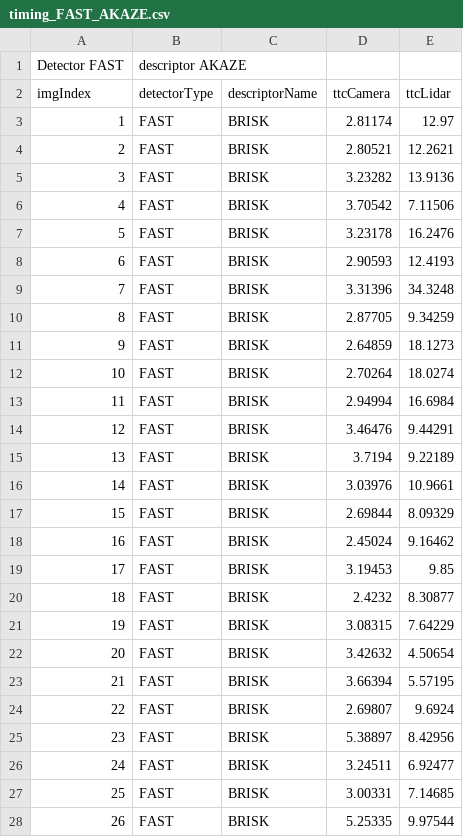
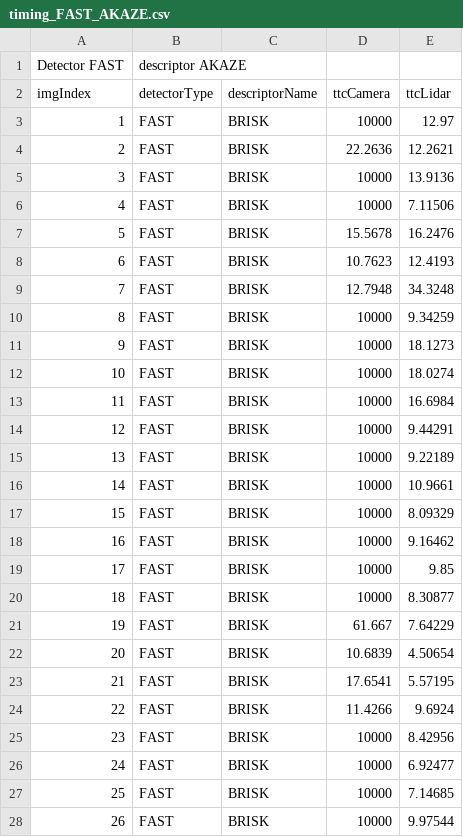
Before and after one commit to yudovina/SFND_3D_Object_Tracking, a CSV file: build/timing_FAST_AKAZE.csv, drawn as a sheet; only a part is shown; the diff covers the shown part only.

```diff
--- a/build/timing_FAST_AKAZE.csv
+++ b/build/timing_FAST_AKAZE.csv
@@ -2,27 +2,27 @@ Detector FAST, descriptor AKAZE
 imgIndex, detectorType, descriptorName, ttcCamera, ttcLidar
-1, FAST, BRISK, 2.81174, 12.97
-2, FAST, BRISK, 2.80521, 12.2621
-3, FAST, BRISK, 3.23282, 13.9136
-4, FAST, BRISK, 3.70542, 7.11506
-5, FAST, BRISK, 3.23178, 16.2476
-6, FAST, BRISK, 2.90593, 12.4193
-7, FAST, BRISK, 3.31396, 34.3248
-8, FAST, BRISK, 2.87705, 9.34259
-9, FAST, BRISK, 2.64859, 18.1273
-10, FAST, BRISK, 2.70264, 18.0274
-11, FAST, BRISK, 2.94994, 16.6984
-12, FAST, BRISK, 3.46476, 9.44291
-13, FAST, BRISK, 3.7194, 9.22189
-14, FAST, BRISK, 3.03976, 10.9661
-15, FAST, BRISK, 2.69844, 8.09329
-16, FAST, BRISK, 2.45024, 9.16462
-17, FAST, BRISK, 3.19453, 9.85
-18, FAST, BRISK, 2.4232, 8.30877
-19, FAST, BRISK, 3.08315, 7.64229
-20, FAST, BRISK, 3.42632, 4.50654
-21, FAST, BRISK, 3.66394, 5.57195
-22, FAST, BRISK, 2.69807, 9.6924
-23, FAST, BRISK, 5.38897, 8.42956
-24, FAST, BRISK, 3.24511, 6.92477
-25, FAST, BRISK, 3.00331, 7.14685
-26, FAST, BRISK, 5.25335, 9.97544
+1, FAST, BRISK, 10000, 12.97
+2, FAST, BRISK, 22.2636, 12.2621
+3, FAST, BRISK, 10000, 13.9136
+4, FAST, BRISK, 10000, 7.11506
+5, FAST, BRISK, 15.5678, 16.2476
+6, FAST, BRISK, 10.7623, 12.4193
+7, FAST, BRISK, 12.7948, 34.3248
+8, FAST, BRISK, 10000, 9.34259
+9, FAST, BRISK, 10000, 18.1273
+10, FAST, BRISK, 10000, 18.0274
+11, FAST, BRISK, 10000, 16.6984
+12, FAST, BRISK, 10000, 9.44291
+13, FAST, BRISK, 10000, 9.22189
+14, FAST, BRISK, 10000, 10.9661
+15, FAST, BRISK, 10000, 8.09329
+16, FAST, BRISK, 10000, 9.16462
+17, FAST, BRISK, 10000, 9.85
+18, FAST, BRISK, 10000, 8.30877
+19, FAST, BRISK, 61.667, 7.64229
+20, FAST, BRISK, 10.6839, 4.50654
+21, FAST, BRISK, 17.6541, 5.57195
+22, FAST, BRISK, 11.4266, 9.6924
+23, FAST, BRISK, 10000, 8.42956
+24, FAST, BRISK, 10000, 6.92477
+25, FAST, BRISK, 10000, 7.14685
+26, FAST, BRISK, 10000, 9.97544
```
Also changed, not shown: 66 edited cells elsewhere in this file, build/timing_FAST_BRISK.csv, build/timing_FAST_FREAK.csv, 41 other files.
